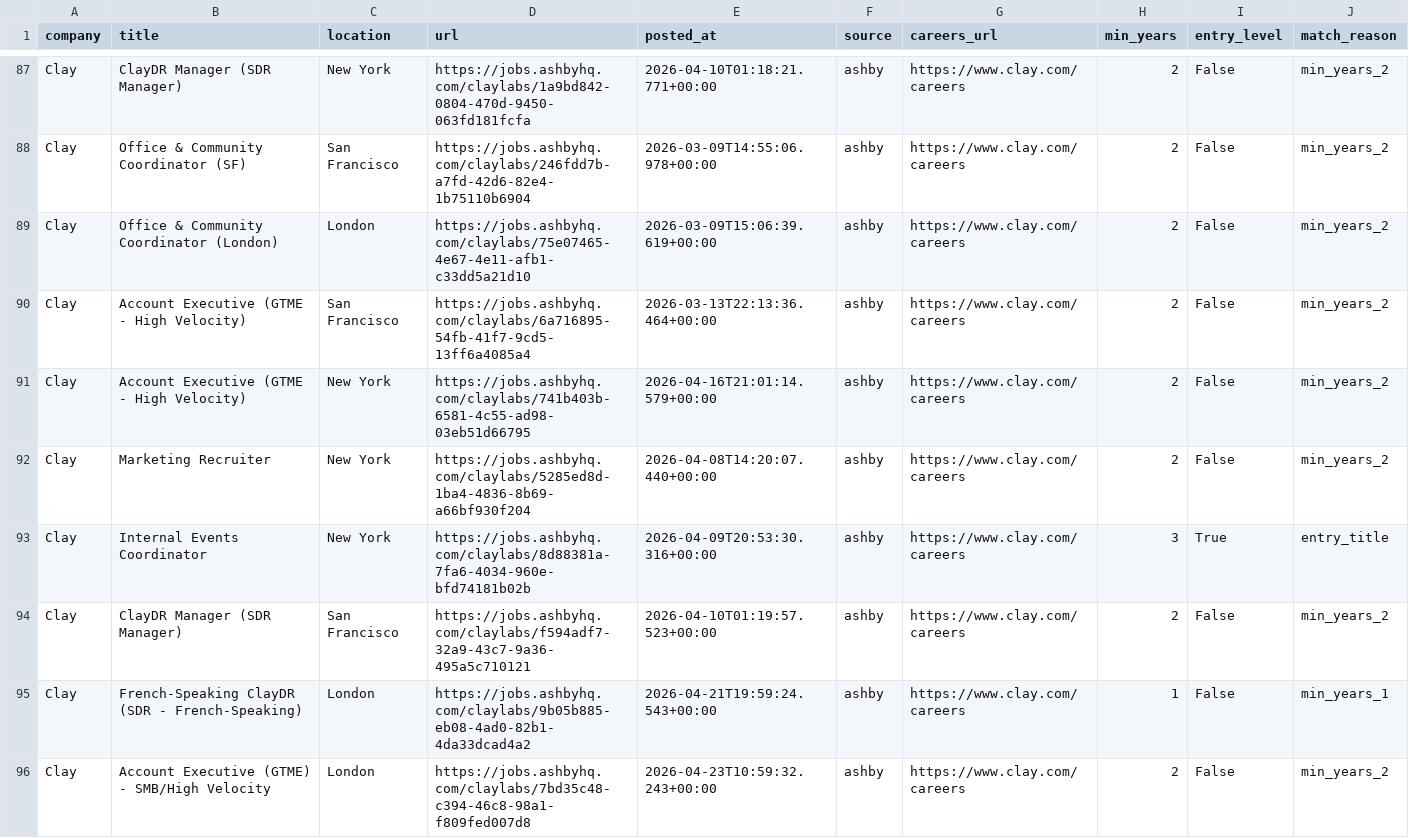
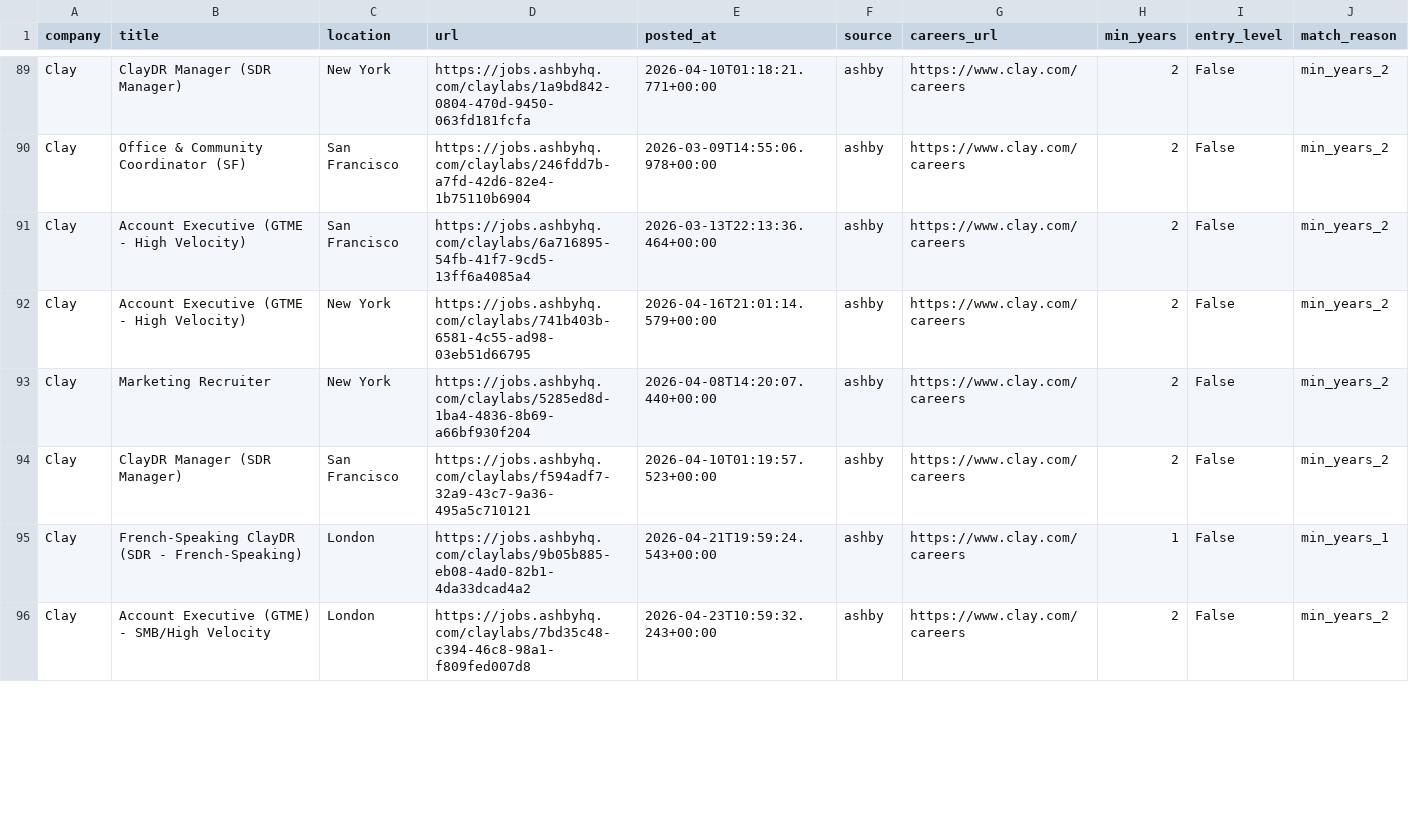
Before and after one commit to zachrosenblum/AI-Job-Board, a CSV file: New project/output/jobs.csv, drawn as a sheet; only a part is shown, gaps mark what is left out; the diff covers the shown part only.

```diff
--- a/New project/output/jobs.csv
+++ b/New project/output/jobs.csv
@@ -88,3 +90,2 @@ Clay,ClayDR Manager (SDR Manager),New York,https://jobs.ashbyhq.com/claylabs/1a9
 Clay,Office & Community Coordinator (SF),San Francisco,https://jobs.ashbyhq.com/claylabs/246fdd7b-a7fd-42d6-82e4-1b75110b6904,2026-03-09T14:55:06.978+00:00,ashby,https://www.clay.com/careers,2,False,min_years_2
-Clay,Office & Community Coordinator (London),London,https://jobs.ashbyhq.com/claylabs/75e07465-4e67-4e11-afb1-c33dd5a21d10,2026-03-09T15:06:39.619+00:00,ashby,https://www.clay.com/careers,2,False,min_years_2
 Clay,Account Executive (GTME - High Velocity),San Francisco,https://jobs.ashbyhq.com/claylabs/6a716895-54fb-41f7-9cd5-13ff6a4085a4,2026-03-13T22:13:36.464+00:00,ashby,https://www.clay.com/careers,2,False,min_years_2
@@ -92,3 +93,2 @@ Clay,Account Executive (GTME - High Velocity),New York,https://jobs.ashbyhq.com/
 Clay,Marketing Recruiter,New York,https://jobs.ashbyhq.com/claylabs/5285ed8d-1ba4-4836-8b69-a66bf930f204,2026-04-08T14:20:07.440+00:00,ashby,https://www.clay.com/careers,2,False,min_years_2
-Clay,Internal Events Coordinator,New York,https://jobs.ashbyhq.com/claylabs/8d88381a-7fa6-4034-960e-bfd74181b02b,2026-04-09T20:53:30.316+00:00,ashby,https://www.clay.com/careers,3,True,entry_title
 Clay,ClayDR Manager (SDR Manager),San Francisco,https://jobs.ashbyhq.com/claylabs/f594adf7-32a9-43c7-9a36-495a5c710121,2026-04-10T01:19:57.523+00:00,ashby,https://www.clay.com/careers,2,False,min_years_2
```
Also changed, not shown: 5 added rows and 1 removed row elsewhere in this file, 2 other files.
